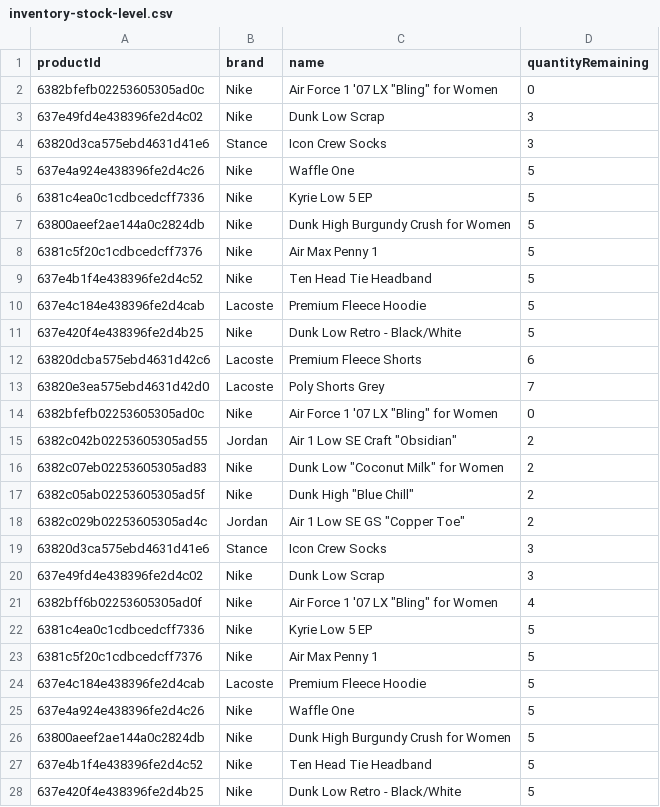
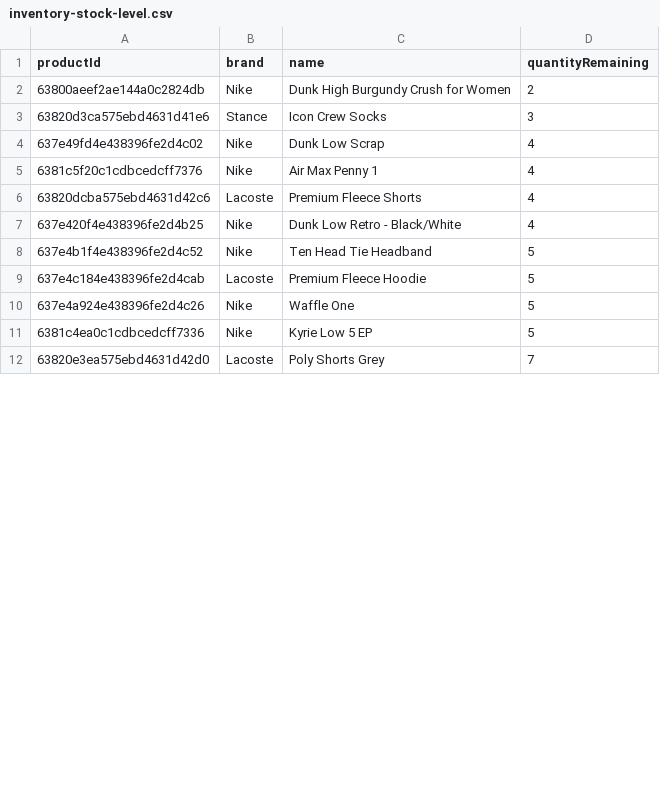
Before and after one commit to franc1sjacob/DapperDrops-Website, a CSV file: public/charts/inventory-stock-level.csv, drawn as a sheet; only a part is shown; the diff covers the shown part only.

```diff
--- a/public/charts/inventory-stock-level.csv
+++ b/public/charts/inventory-stock-level.csv
@@ -1,28 +1,12 @@
 "productId","brand","name","quantityRemaining"
-"6382bfefb02253605305ad0c","Nike","Air Force 1 '07 LX ""Bling"" for Women",0
-"637e49fd4e438396fe2d4c02","Nike","Dunk Low Scrap",3
+"63800aeef2ae144a0c2824db","Nike","Dunk High Burgundy Crush  for Women",2
 "63820d3ca575ebd4631d41e6","Stance ","Icon Crew Socks",3
+"637e49fd4e438396fe2d4c02","Nike","Dunk Low Scrap",4
+"6381c5f20c1cdbcedcff7376","Nike","Air Max Penny 1",4
+"63820dcba575ebd4631d42c6","Lacoste","Premium Fleece Shorts",4
+"637e420f4e438396fe2d4b25","Nike","Dunk Low Retro - Black/White",4
+"637e4b1f4e438396fe2d4c52","Nike","Ten Head Tie Headband",5
+"637e4c184e438396fe2d4cab","Lacoste","Premium Fleece Hoodie",5
 "637e4a924e438396fe2d4c26","Nike","Waffle One",5
 "6381c4ea0c1cdbcedcff7336","Nike","Kyrie Low 5 EP",5
-"63800aeef2ae144a0c2824db","Nike","Dunk High Burgundy Crush  for Women",5
-"6381c5f20c1cdbcedcff7376","Nike","Air Max Penny 1",5
-"637e4b1f4e438396fe2d4c52","Nike","Ten Head Tie Headband",5
-"637e4c184e438396fe2d4cab","Lacoste","Premium Fleece Hoodie",5
-"637e420f4e438396fe2d4b25","Nike","Dunk Low Retro - Black/White",5
-"63820dcba575ebd4631d42c6","Lacoste","Premium Fleece Shorts",6
 "63820e3ea575ebd4631d42d0","Lacoste","Poly Shorts Grey",7
-"6382bfefb02253605305ad0c","Nike","Air Force 1 '07 LX ""Bling"" for Women",0
-"6382c042b02253605305ad55","Jordan","Air 1 Low SE Craft ""Obsidian""",2
-"6382c07eb02253605305ad83","Nike","Dunk Low ""Coconut Milk"" for Women",2
-"6382c05ab02253605305ad5f","Nike","Dunk High ""Blue Chill""",2
-"6382c029b02253605305ad4c","Jordan","Air 1 Low SE GS ""Copper Toe""",2
-"63820d3ca575ebd4631d41e6","Stance ","Icon Crew Socks",3
-"637e49fd4e438396fe2d4c02","Nike","Dunk Low Scrap",3
-"6382bff6b02253605305ad0f","Nike","Air Force 1 '07 LX ""Bling"" for Women",4
-"6381c4ea0c1cdbcedcff7336","Nike","Kyrie Low 5 EP",5
-"6381c5f20c1cdbcedcff7376","Nike","Air Max Penny 1",5
-"637e4c184e438396fe2d4cab","Lacoste","Premium Fleece Hoodie",5
-"637e4a924e438396fe2d4c26","Nike","Waffle One",5
-"63800aeef2ae144a0c2824db","Nike","Dunk High Burgundy Crush  for Women",5
-"637e4b1f4e438396fe2d4c52","Nike","Ten Head Tie Headband",5
-"637e420f4e438396fe2d4b25","Nike","Dunk Low Retro - Black/White",5
```
Also changed, not shown: 1 added row, 4 removed rows and 1 edited cell elsewhere in this file, 2 other files.
